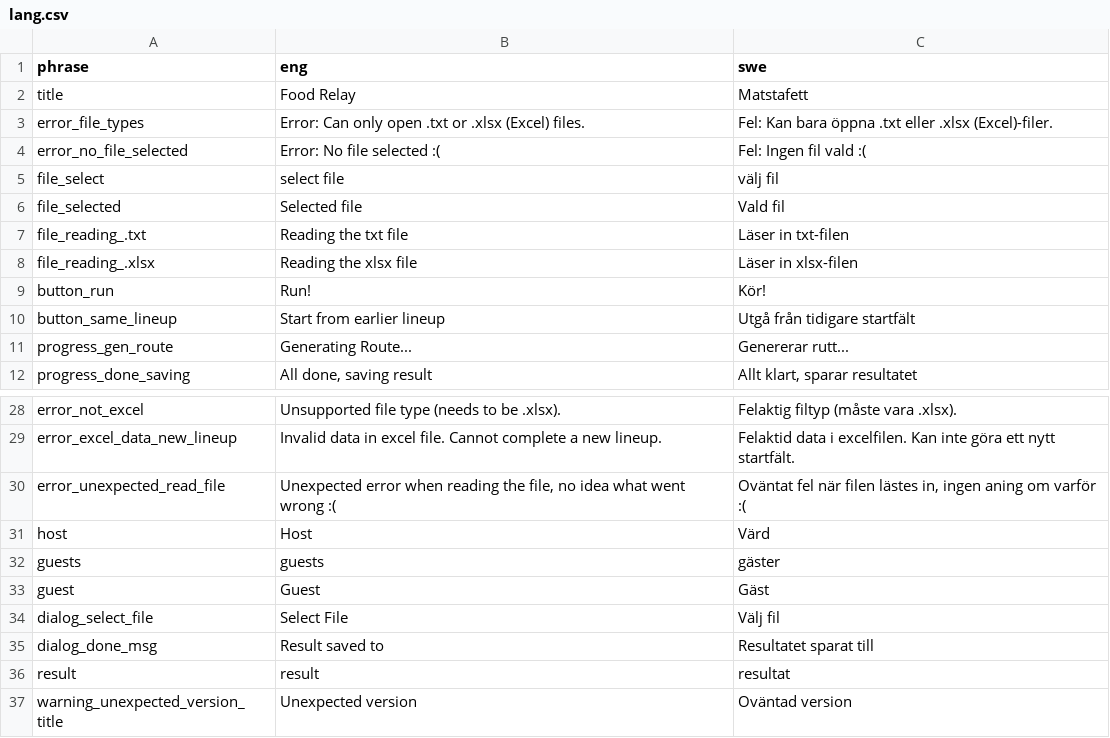
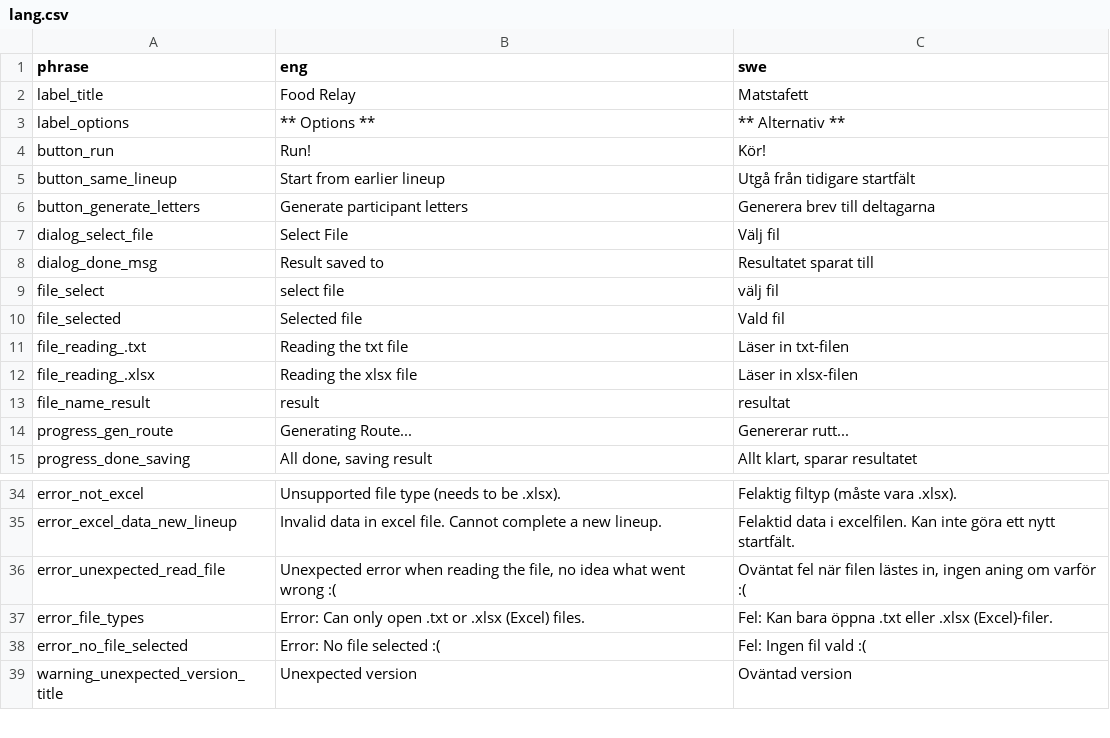
Before and after one commit to pvilje/matstafett, a CSV file: lang.csv, drawn as a sheet; only a part is shown, gaps mark what is left out; the diff covers the shown part only.

Commit message:
improved labels in the language csv file

```diff
--- a/lang.csv
+++ b/lang.csv
@@ -1,5 +1,9 @@
 phrase,eng,swe
-title,Food Relay,Matstafett
-error_file_types,Error: Can only open .txt or .xlsx (Excel) files. ,Fel: Kan bara öppna .txt eller .xlsx (Excel)-filer.
-error_no_file_selected, Error: No file selected :( ,Fel: Ingen fil vald :(
+label_title,Food Relay,Matstafett
+label_options,** Options **,** Alternativ **
+button_run,Run!,Kör!
+button_same_lineup,Start from earlier lineup,Utgå från tidigare startfält
+button_generate_letters,Generate participant letters,Generera brev till deltagarna
+dialog_select_file,Select File,Välj fil
+dialog_done_msg,Result saved to,Resultatet sparat till
 file_select,select file,välj fil
@@ -8,4 +12,3 @@ file_reading_.txt,Reading the txt file,Läser in txt-filen
 file_reading_.xlsx,Reading the xlsx file,Läser in xlsx-filen
-button_run,Run!,Kör!
-button_same_lineup,Start from earlier lineup,Utgå från tidigare startfält
+file_name_result,result,resultat
 progress_gen_route,Generating Route...,Genererar rutt...
@@ -30,8 +36,4 @@ error_excel_data_new_lineup,"Invalid data in excel file. Cannot complete a new l
 error_unexpected_read_file,"Unexpected error when reading the file, no idea what went wrong :(","Oväntat fel när filen lästes in, ingen aning om varför :("
-host,Host,Värd
-guests,guests,gäster
-guest,Guest,Gäst
-dialog_select_file,Select File,Välj fil
-dialog_done_msg,Result saved to,Resultatet sparat till
-result,result,resultat
+error_file_types,Error: Can only open .txt or .xlsx (Excel) files. ,Fel: Kan bara öppna .txt eller .xlsx (Excel)-filer.
+error_no_file_selected, Error: No file selected :( ,Fel: Ingen fil vald :(
 warning_unexpected_version_title,"Unexpected version","Oväntad version"
```
Also changed, not shown: 3 added rows and 4 edited cells elsewhere in this file, 1 other file.
